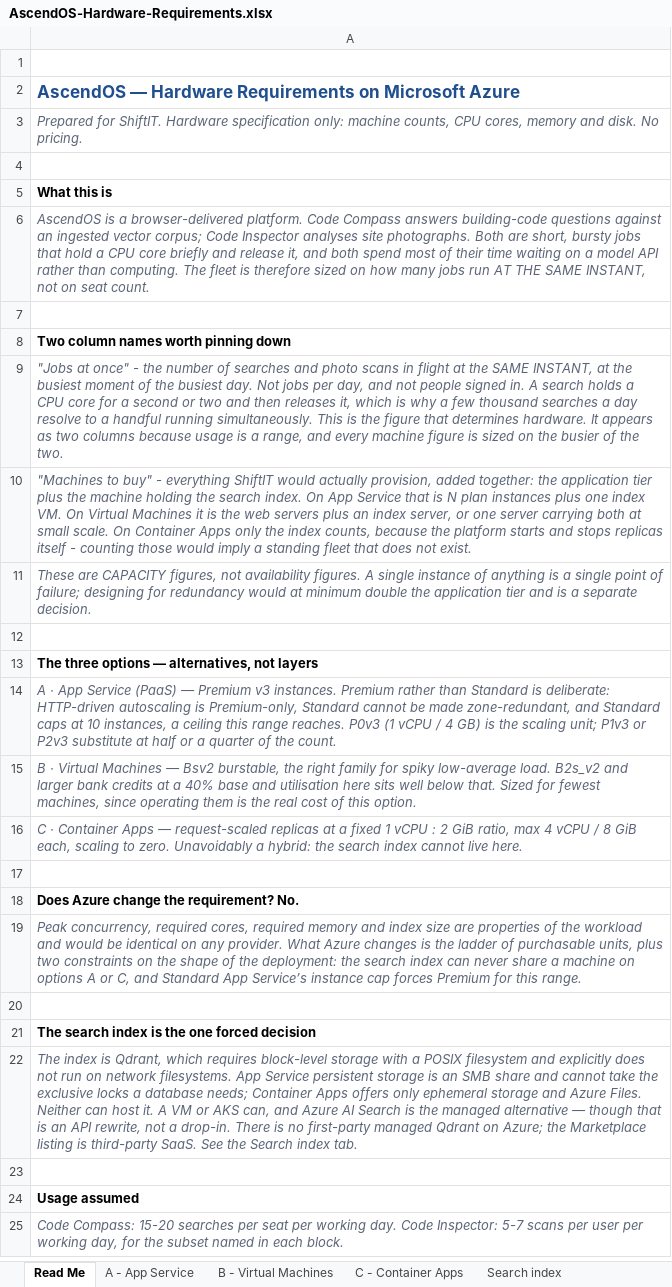
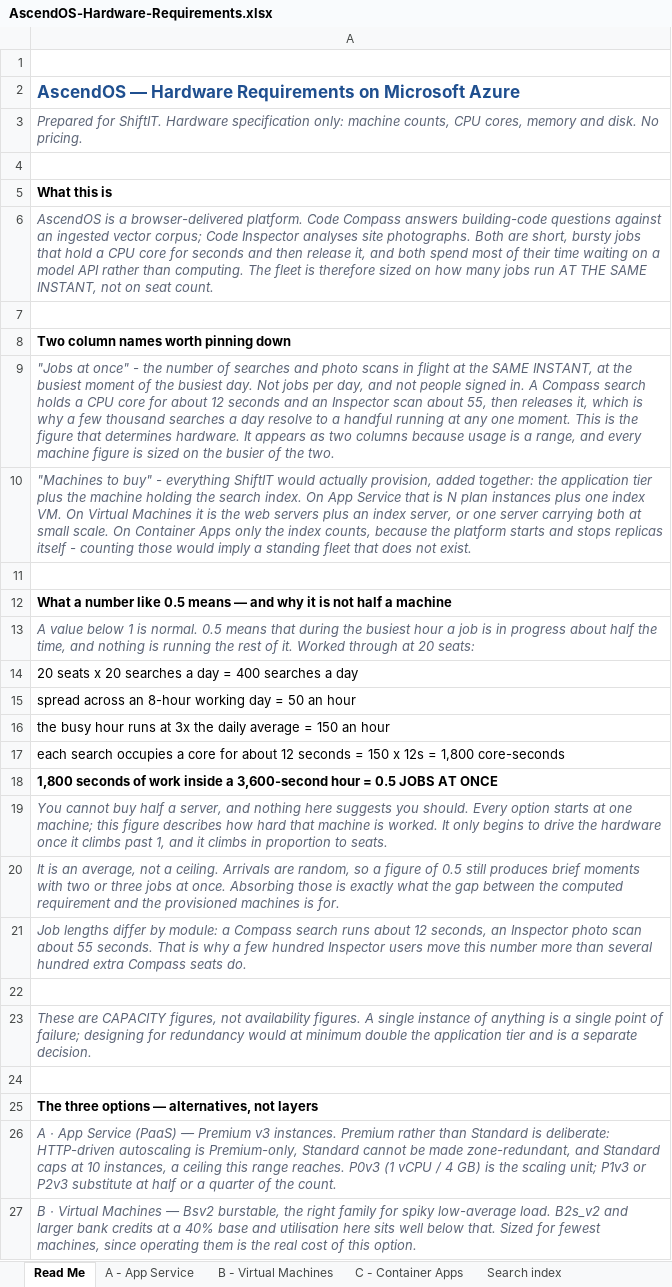
Before and after one commit to mortalsinn/Hardware-Calculator-Ascend, an Excel workbook: AscendOS-Hardware-Requirements.xlsx, sheet Read Me, drawn as a sheet; only a part is shown; the shorter side is filled out with more unchanged rows; values as stored, in another font and other column widths than the file's, no borders; the diff names each change by its address in the sheet, - before the commit and + after, or states it on an @@ line.

Commit message:
Explain what "0.5 jobs at once" means, with the arithmetic
A fractional job count invites exactly one reading from a hardware
supplier: half a machine. It is not that, and the document never said so.

It is the number of jobs running at the same moment, averaged across the
busy hour. Below 1 is normal and means the machine is idle much of the
time. Now shown as a derivation anyone can check, using the model's own
constants:

  20 seats x 20 searches a day                 =  400 searches a day
  spread across an 8-hour working day          =   50 an hour
  the busy hour runs at 3x the daily average   =  150 an hour
  each search occupies a core for ~12 seconds  =  1,800 core-seconds
  1,800 seconds inside a 3,600-second hour     =  0.5 JOBS AT ONCE

Verified that this reproduces the sheet's own 20-seat figure exactly,
so the explanation and the table cannot drift apart.

Three points added alongside it:
- You cannot buy half a server and nothing here suggests you should.
  Every option starts at one machine; the figure says how hard that
  machine is worked, and only drives hardware once it passes 1.
- It is an average, not a ceiling. Arrivals are random, so 0.5 still
  produces brief moments with two or three jobs at once -- which is what
  the gap between required and provisioned absorbs.
- Job length differs by module: Compass ~12s, Inspector ~55s. That is
  why a few hundred Inspector users move the number more than several
  hundred extra Compass seats.

Fixed a contradiction the PDF render exposed: the opening paragraph said
a search "holds a CPU core for a second or two" while the derivation
directly below it used 12 seconds. Corrected everywhere in both
documents -- the old phrasing predated the workload table and had simply
never been checked against it.

The full derivation is on the Read Me tab; each option sheet carries the
short form and a pointer. Verified: 5 sheets export, 3,024 option cells
match the model, no "second or two" left anywhere.

```diff
--- a/AscendOS-Hardware-Requirements.xlsx (sheet Read Me)
+++ b/AscendOS-Hardware-Requirements.xlsx (sheet Read Me)
-A6: …CPU core briefly and release it,…
+A6: …CPU core for seconds and then release it,…
-A9: …in. A search holds a CPU core for a second or two and then releases it, which is why a few thousand searches a day resolve to a handful running simultaneously. This is…
+A9: …in. A Compass search holds a CPU core for about 12 seconds and an Inspector scan about 55, then releases it, which is why a few thousand searches a day resolve to a handful running at any one moment. This is…
+row 11: (empty)
+row 12: What a number like 0.5 means — and why it is not half a machine
+row 13: A value below 1 is normal. 0.5 means that during the busiest hour a job is in progress about half the time, and nothing is running the rest of it. Worked through at 20 seats:
+row 14: 20 seats x 20 searches a day = 400 searches a day
+row 15: spread across an 8-hour working day = 50 an hour
+row 16: the busy hour runs at 3x the daily average = 150 an hour
+row 17: each search occupies a core for about 12 seconds = 150 x 12s = 1,800 core-seconds
+row 18: 1,800 seconds of work inside a 3,600-second hour = 0.5 JOBS AT ONCE
+row 19: You cannot buy half a server, and nothing here suggests you should. Every option starts at one machine; this figure describes how hard that machine is worked. It only begins to drive the hardware once it climbs past 1, and it climbs in proportion to seats.
+row 20: It is an average, not a ceiling. Arrivals are random, so a figure of 0.5 still produces brief moments with two or three jobs at once. Absorbing those is exactly what the gap between the computed requirement and the provisioned machines is for.
+row 21: Job lengths differ by module: a Compass search runs about 12 seconds, an Inspector photo scan about 55 seconds. That is why a few hundred Inspector users move this number more than several hundred extra Compass seats do.
+row 22: (empty)
```
Also changed, not shown: sheet C - Container Apps, sheet A - App Service, sheet B - Virtual Machines, 3 other files.
